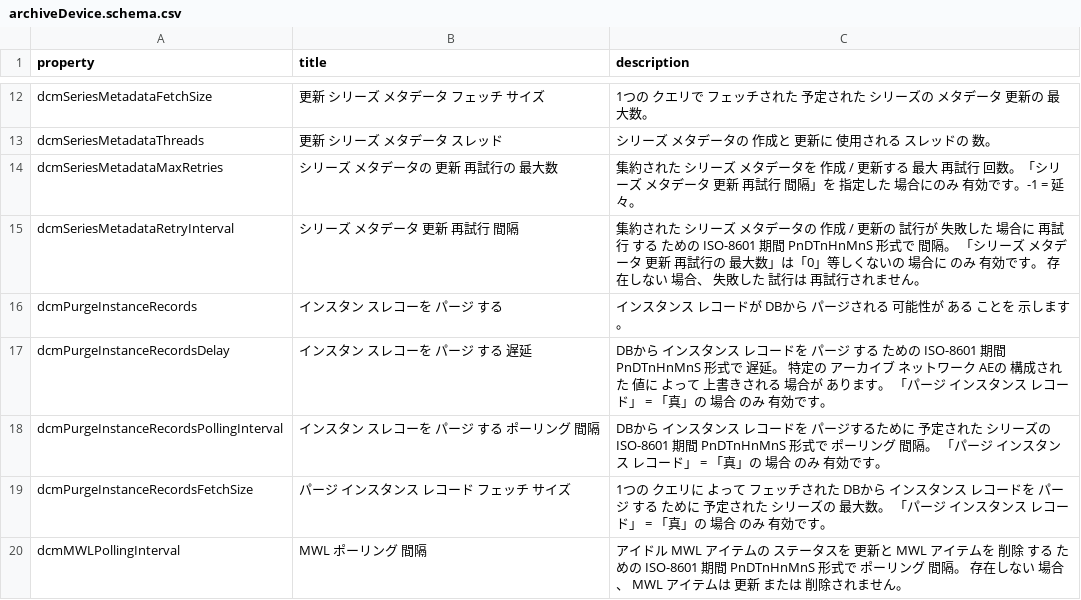
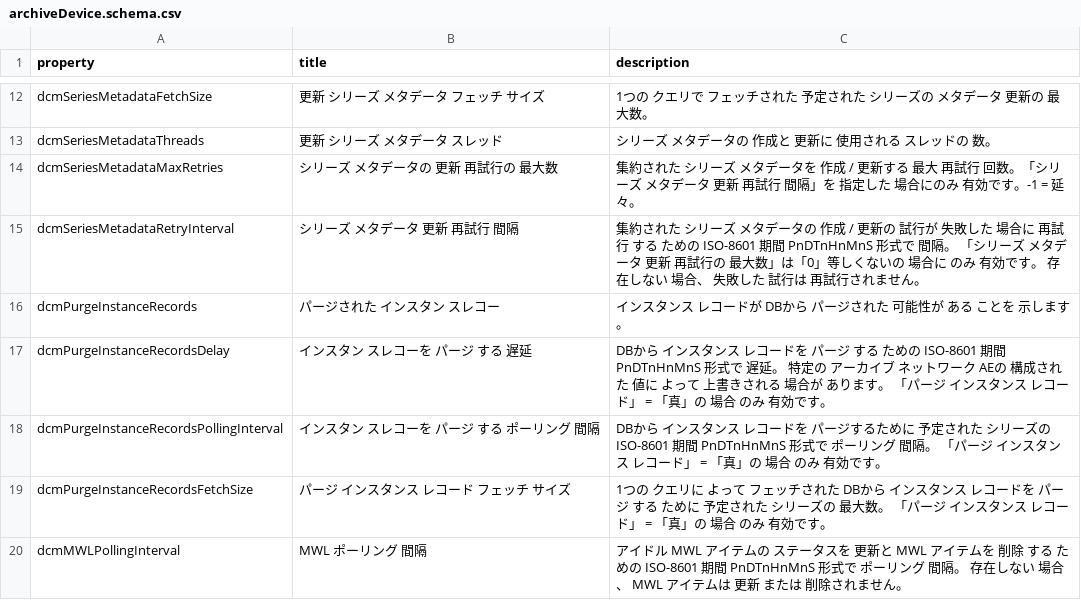
Before and after one commit to dcm4che/dcm4chee-arc-lang, a CSV file: src/csv/ja/archiveDevice.schema.csv, drawn as a sheet; only a part is shown, gaps mark what is left out.

```diff
--- a/src/csv/ja/archiveDevice.schema.csv
+++ b/src/csv/ja/archiveDevice.schema.csv
@@ -15,3 +15,3 @@
 "dcmSeriesMetadataRetryInterval","シリーズ メタデータ 更新 再試行 間隔","集約された シリーズ メタデータの 作成 / 更新の 試行が 失敗した 場合に 再試行 する ための ISO-8601 期間 PnDTnHnMnS 形式で 間隔。 「シリーズ メタデータ 更新 再試行の 最大数」は「0」等しくないの 場合に のみ 有効です。 存在しない 場合、 失敗した 試行は 再試行されません。"
-"dcmPurgeInstanceRecords","インスタン スレコーを パージ する","インスタンス レコードが DBから パージされる 可能性が ある ことを 示します。"
+"dcmPurgeInstanceRecords","パージされた インスタン スレコー","インスタンス レコードが DBから パージされた 可能性が ある ことを 示します。"
 "dcmPurgeInstanceRecordsDelay","インスタン スレコーを パージ する 遅延","DBから インスタンス レコードを パージ する ための ISO-8601 期間 PnDTnHnMnS 形式で 遅延。 特定の アーカイブ ネットワーク AEの 構成された 値に よって 上書きされる 場合が あります。 「パージ インスタンス レコード」 = 「真」の 場合 のみ 有効です。"
```
Also changed, not shown: src/csv/archiveDevice.schema.csv, src/csv/hi/archiveDevice.schema.csv, 5 other files.
